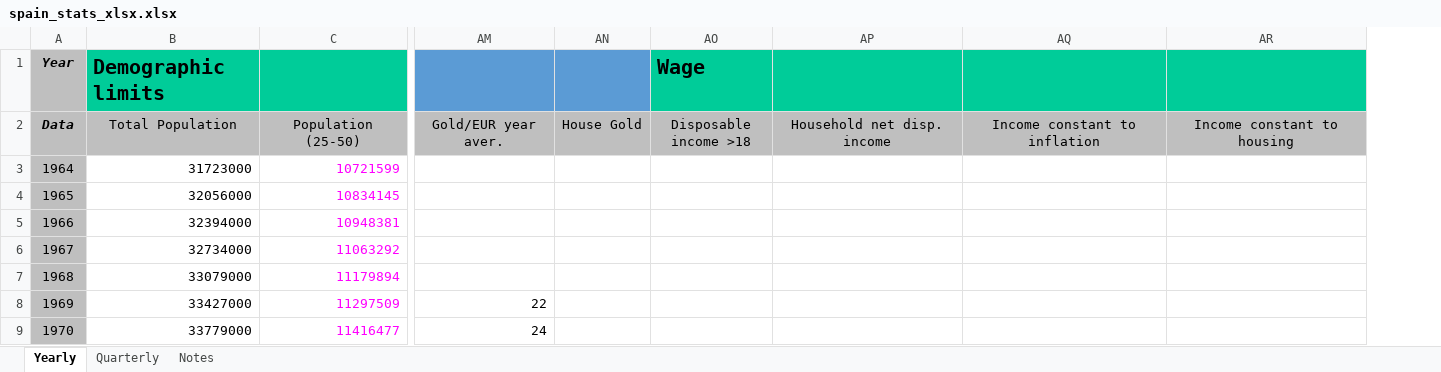
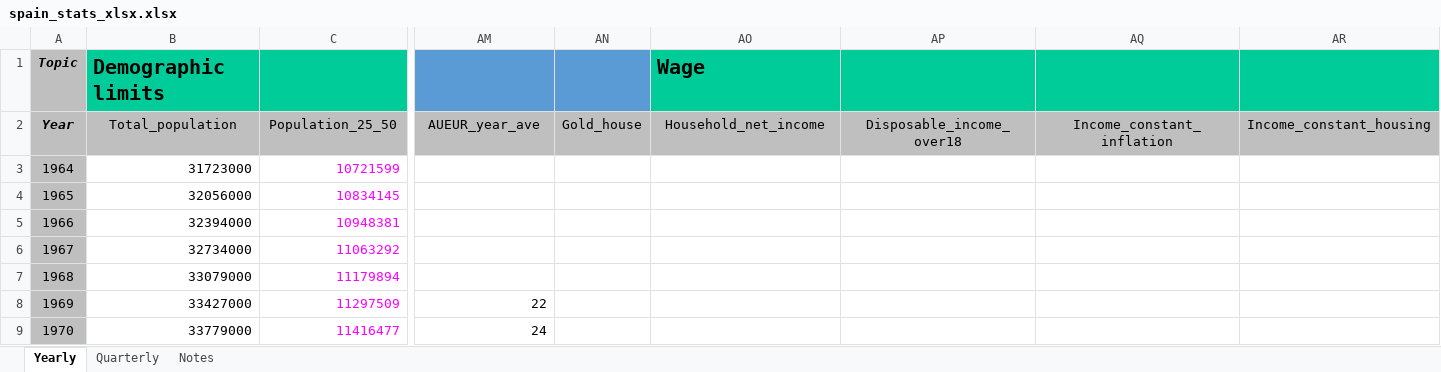
Before and after one commit to galetaire/spahousing, an Excel workbook: public/docs/spain_stats_xlsx.xlsx, sheet Yearly, drawn as a sheet; only a part is shown, gaps mark what is left out; values as stored, in another font and other column widths than the file's, no borders; removed rows and columns are numbered as before the commit, all else as after; rows hold the shown columns only; the diff covers the shown part only; the diff names each change by its address in the sheet, - before the commit and + after, or states it on an @@ line.

```diff
--- a/public/docs/spain_stats_xlsx.xlsx (sheet Yearly)
+++ b/public/docs/spain_stats_xlsx.xlsx (sheet Yearly)
-column AO, row 1: Wage
+column AP, empty
-A1: Year
+A1: Topic
-AO1: (empty)
+AO1: Wage
-row 2: Data | Total Population | Population (25-50) | Gold/EUR year aver. | House Gold | Disposable income >18 | Household net disp. income | Income constant to inflation | Income constant to housing
+row 2: Year | Total_population | Population_25_50 | AUEUR_year_ave | Gold_house | Household_net_income | Disposable_income_over18 | Income_constant_inflation | Income_constant_housing
```
Also changed, not shown: 72 edited cells and cell formats elsewhere in this sheet, sheet Quarterly, formulas that keep their value, 7 other files.
